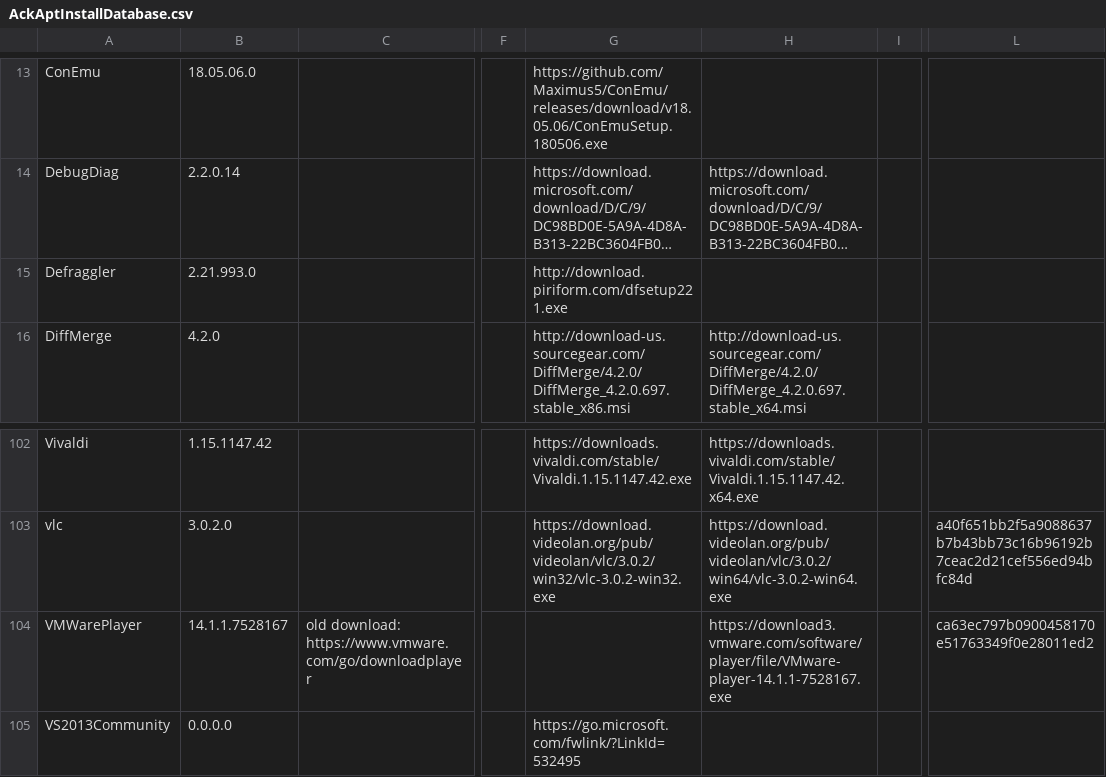
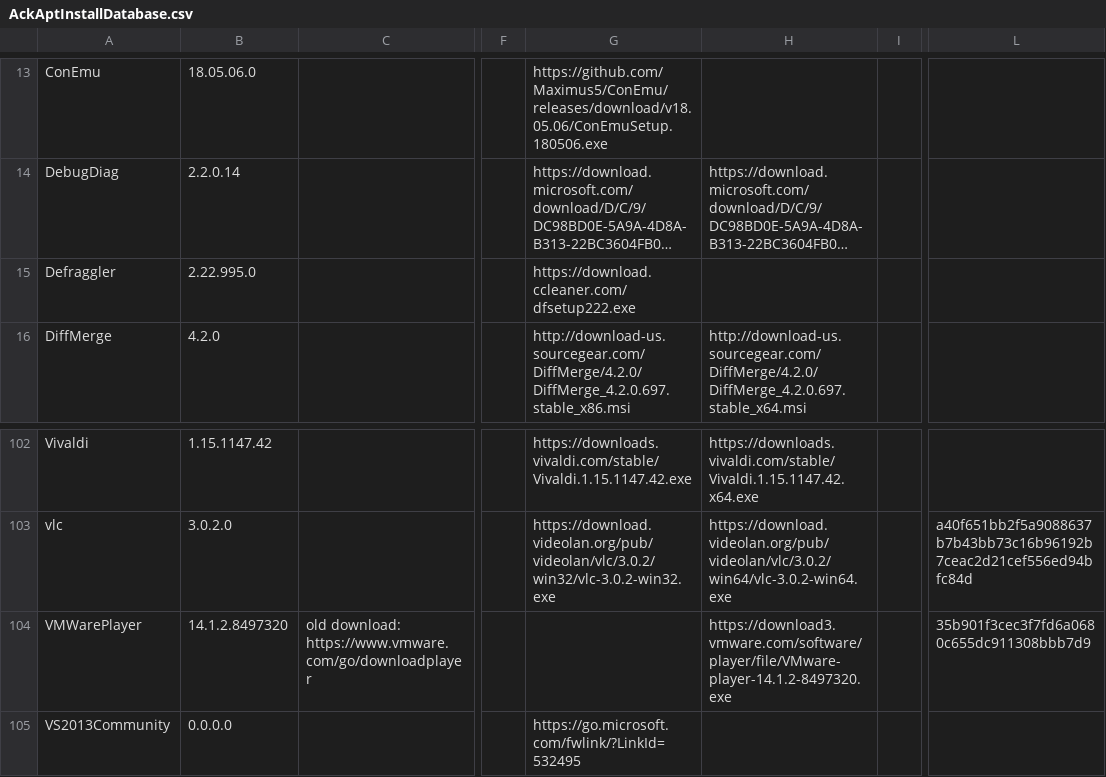
Before and after one commit to ackphht/ackphht.github.io, a CSV file: AckAptInstallDatabase.csv, drawn as a sheet; only a part is shown, gaps mark what is left out; long unchanged cells end in …; the diff names each change by its address in the sheet, - before the commit and + after, or states it on an @@ line.

Commit message:
AckAPt: Defraggler 2.22.995, VMWarePlayer 14.1.2

```diff
--- a/AckAptInstallDatabase.csv
+++ b/AckAptInstallDatabase.csv
-B15: 2.21.993.0
+B15: 2.22.995.0
-G15: http://download.piriform.com/dfsetup221.exe
+G15: https://download.ccleaner.com/dfsetup222.exe
-B104: 14.1.1.7528167
+B104: 14.1.2.8497320
-H104: https://download3.vmware.com/software/player/file/VMware-player-14.1.1-7528167.exe
+H104: https://download3.vmware.com/software/player/file/VMware-player-14.1.2-8497320.exe
-L104: ca63ec797b0900458170e51763349f0e28011ed2
+L104: 35b901f3cec3f7fd6a0680c655dc911308bbb7d9
```
